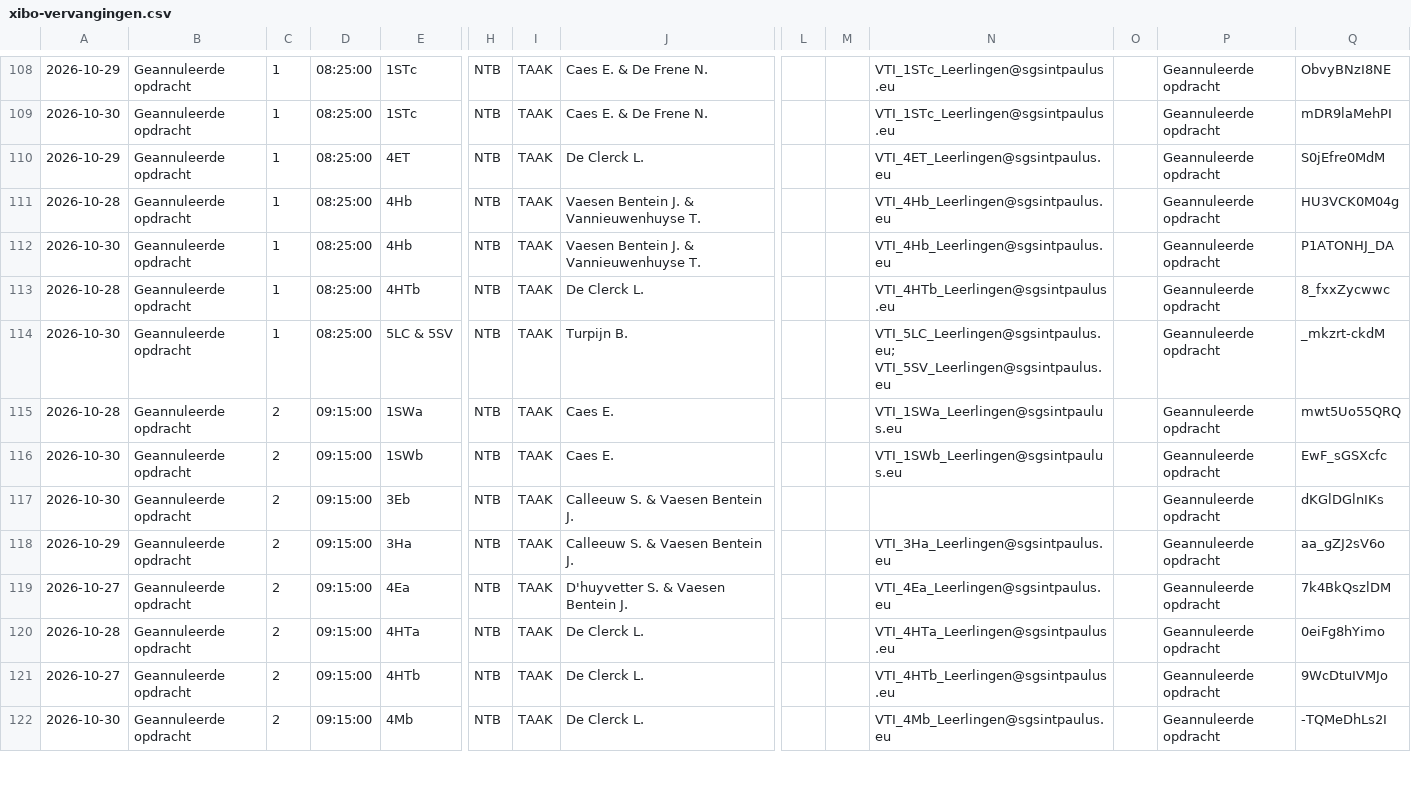
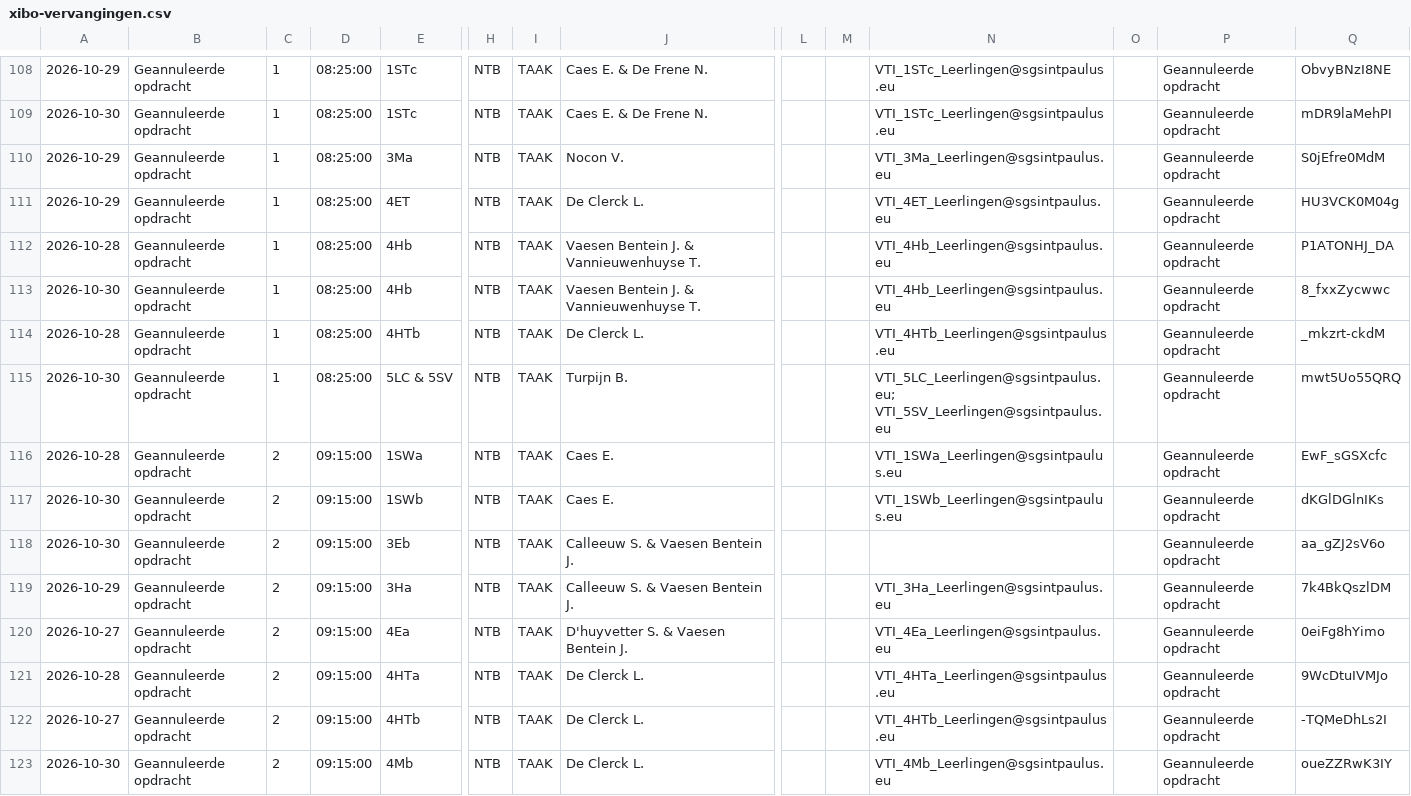
Before and after one commit to tomvanwehaege/xibo-database, a CSV file: xibo-vervangingen.csv, drawn as a sheet; only a part is shown, gaps mark what is left out; addresses are those after the commit; rows hold the shown columns only; the diff covers the shown part only; the diff names each change by its address in the sheet, - before the commit and + after, or states it on an @@ line.

Commit message:
Automatische update vanuit OneDrive

```diff
--- a/xibo-vervangingen.csv
+++ b/xibo-vervangingen.csv
+row 110: 2026-10-29 | Geannuleerde opdracht | 1 | 08:25:00 | 3Ma | NTB | TAAK | Nocon V. |  |  | VTI_3Ma_Leerlingen@sgsintpaulus.eu |  | Geannuleerde opdracht | S0jEfre0MdM
-Q111: S0jEfre0MdM
+Q111: HU3VCK0M04g
-Q112: HU3VCK0M04g
+Q112: P1ATONHJ_DA
-Q113: P1ATONHJ_DA
+Q113: 8_fxxZycwwc
-Q114: 8_fxxZycwwc
+Q114: _mkzrt-ckdM
-Q115: _mkzrt-ckdM
+Q115: mwt5Uo55QRQ
-Q116: mwt5Uo55QRQ
+Q116: EwF_sGSXcfc
-Q117: EwF_sGSXcfc
+Q117: dKGlDGlnIKs
-Q118: dKGlDGlnIKs
+Q118: aa_gZJ2sV6o
-Q119: aa_gZJ2sV6o
+Q119: 7k4BkQszlDM
-Q120: 7k4BkQszlDM
+Q120: 0eiFg8hYimo
-Q121: 0eiFg8hYimo
+Q121: 9WcDtuIVMJo
-Q122: 9WcDtuIVMJo
+Q122: -TQMeDhLs2I
-Q123: -TQMeDhLs2I
+Q123: oueZZRwK3IY
```
Also changed, not shown: 51 edited cells elsewhere in this file.
